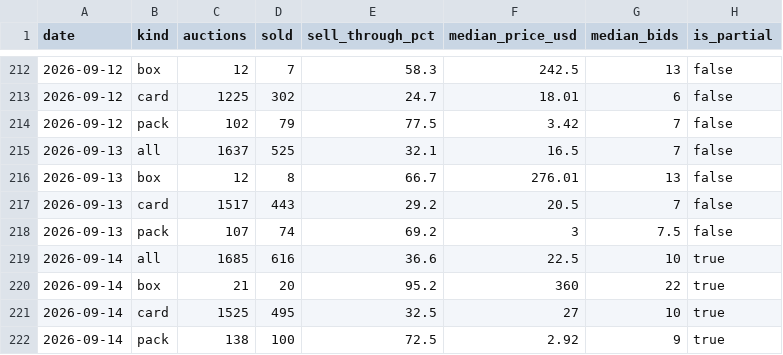
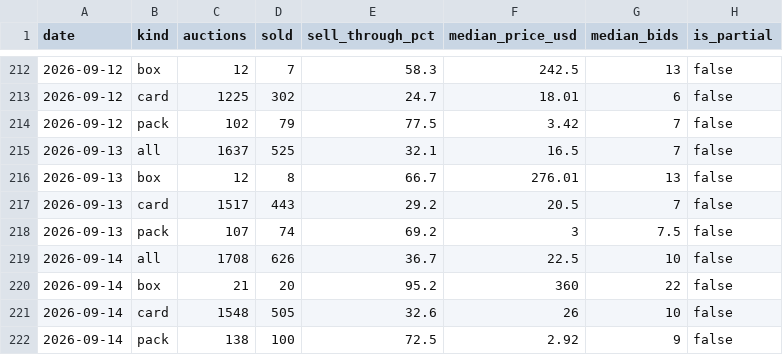
Before and after one commit to gsa-svg/k-tcg-quant, a CSV file: opbox-auction-daily.csv, drawn as a sheet; only a part is shown, gaps mark what is left out.

```diff
--- a/opbox-auction-daily.csv
+++ b/opbox-auction-daily.csv
@@ -218,5 +218,5 @@ date,kind,auctions,sold,sell_through_pct,median_price_usd,median_bids,is_partial
 2026-09-13,pack,107,74,69.2,3,7.5,false
-2026-09-14,all,1685,616,36.6,22.5,10,true
-2026-09-14,box,21,20,95.2,360,22,true
-2026-09-14,card,1525,495,32.5,27,10,true
-2026-09-14,pack,138,100,72.5,2.92,9,true
+2026-09-14,all,1708,626,36.7,22.5,10,false
+2026-09-14,box,21,20,95.2,360,22,false
+2026-09-14,card,1548,505,32.6,26,10,false
+2026-09-14,pack,138,100,72.5,2.92,9,false
```
Also changed, not shown: 5 other files.
